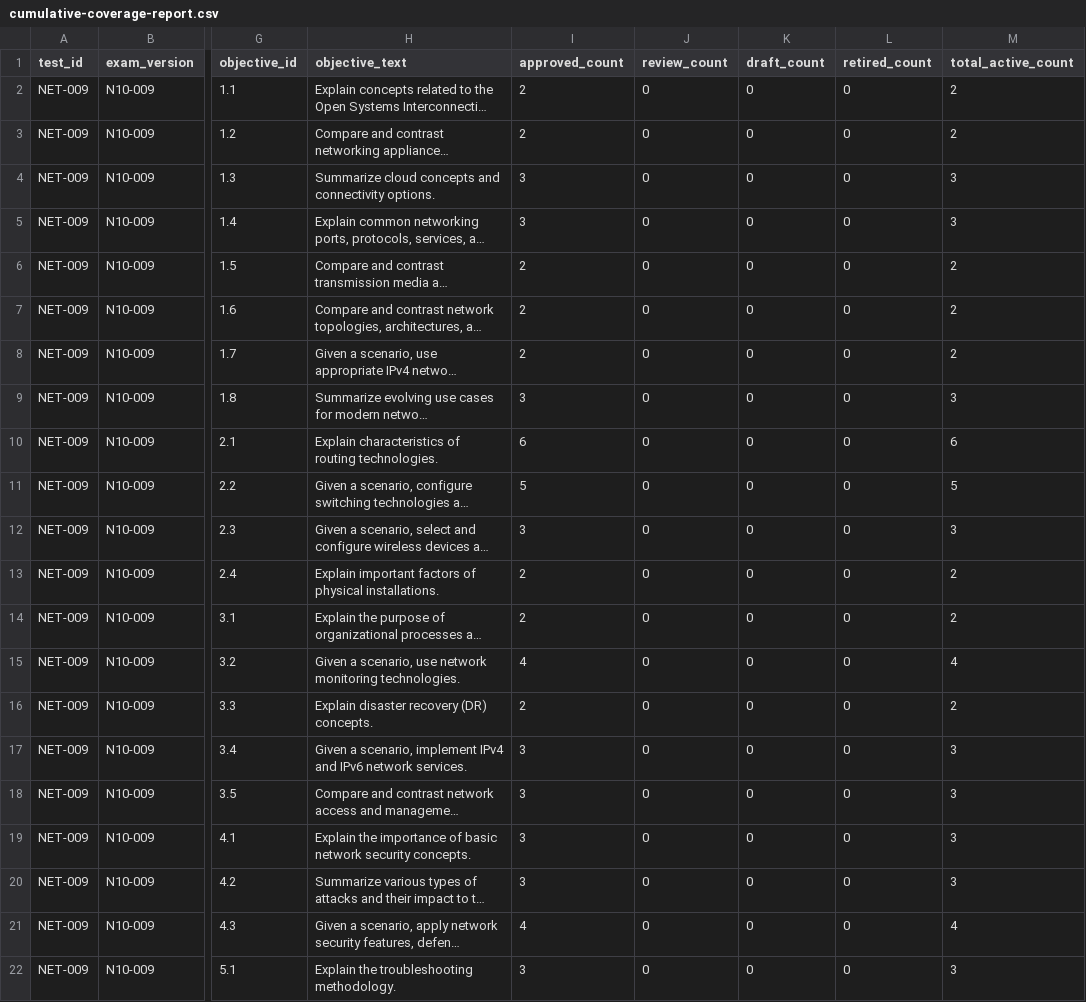
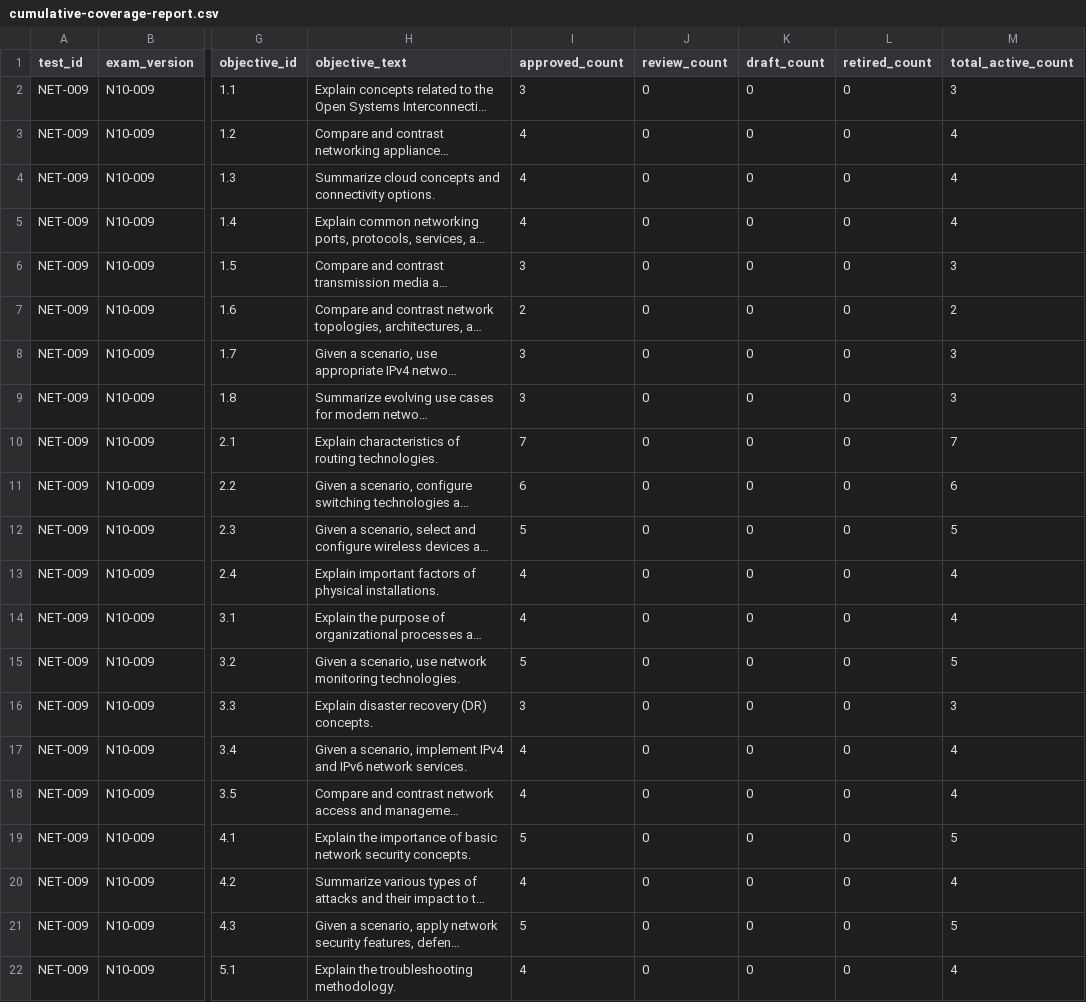
Before and after one commit to CertHappens/certprep, a CSV file: samples/cumulative-coverage-report.csv, drawn as a sheet; only a part is shown, gaps mark what is left out; long unchanged cells end in …; the diff covers the shown part only; the diff names each change by its address in the sheet, - before the commit and + after, or states it on an @@ line.

```diff
--- a/samples/cumulative-coverage-report.csv
+++ b/samples/cumulative-coverage-report.csv
-I2 (approved_count): 2
+I2 (approved_count): 3
-M2 (total_active_count): 2
+M2 (total_active_count): 3
-I3 (approved_count): 2
+I3 (approved_count): 4
-M3 (total_active_count): 2
+M3 (total_active_count): 4
-I4:I5 (approved_count): 3
+I4:I5 (approved_count): 4
-M4:M5 (total_active_count): 3
+M4:M5 (total_active_count): 4
-I6 (approved_count): 2
+I6 (approved_count): 3
-M6 (total_active_count): 2
+M6 (total_active_count): 3
-I8 (approved_count): 2
+I8 (approved_count): 3
-M8 (total_active_count): 2
+M8 (total_active_count): 3
-I10 (approved_count): 6
+I10 (approved_count): 7
-M10 (total_active_count): 6
+M10 (total_active_count): 7
-I11 (approved_count): 5
+I11 (approved_count): 6
-M11 (total_active_count): 5
+M11 (total_active_count): 6
-I12 (approved_count): 3
+I12 (approved_count): 5
-M12 (total_active_count): 3
+M12 (total_active_count): 5
-I13:I14 (approved_count): 2
+I13:I14 (approved_count): 4
-M13:M14 (total_active_count): 2
+M13:M14 (total_active_count): 4
-I15 (approved_count): 4
+I15 (approved_count): 5
-M15 (total_active_count): 4
+M15 (total_active_count): 5
-I16 (approved_count): 2
+I16 (approved_count): 3
-M16 (total_active_count): 2
+M16 (total_active_count): 3
-I17:I18 (approved_count): 3
+I17:I18 (approved_count): 4
-M17:M18 (total_active_count): 3
+M17:M18 (total_active_count): 4
-I19 (approved_count): 3
+I19 (approved_count): 5
-M19 (total_active_count): 3
+M19 (total_active_count): 5
-I20 (approved_count): 3
+I20 (approved_count): 4
-M20 (total_active_count): 3
+M20 (total_active_count): 4
-I21 (approved_count): 4
+I21 (approved_count): 5
-M21 (total_active_count): 4
+M21 (total_active_count): 5
-I22 (approved_count): 3
+I22 (approved_count): 4
-M22 (total_active_count): 3
+M22 (total_active_count): 4
```
Also changed, not shown: 8 edited cells elsewhere in this file, data/network-plus/n10-009/source-register.csv, 5 other files.
